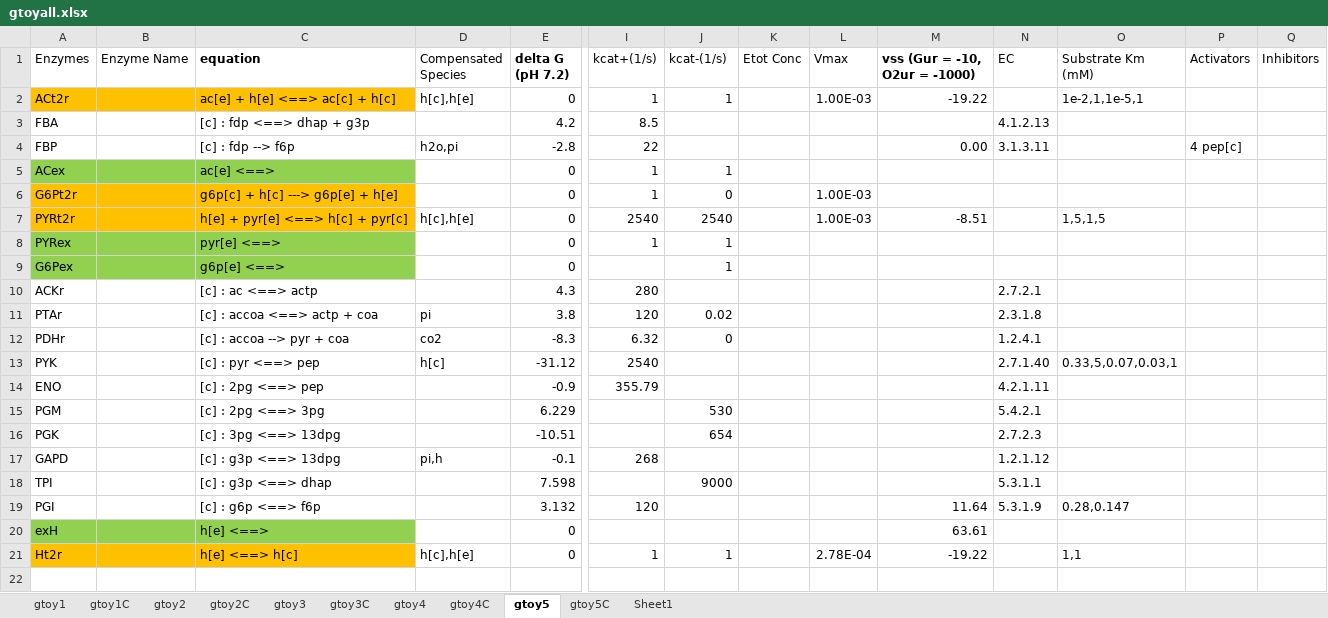
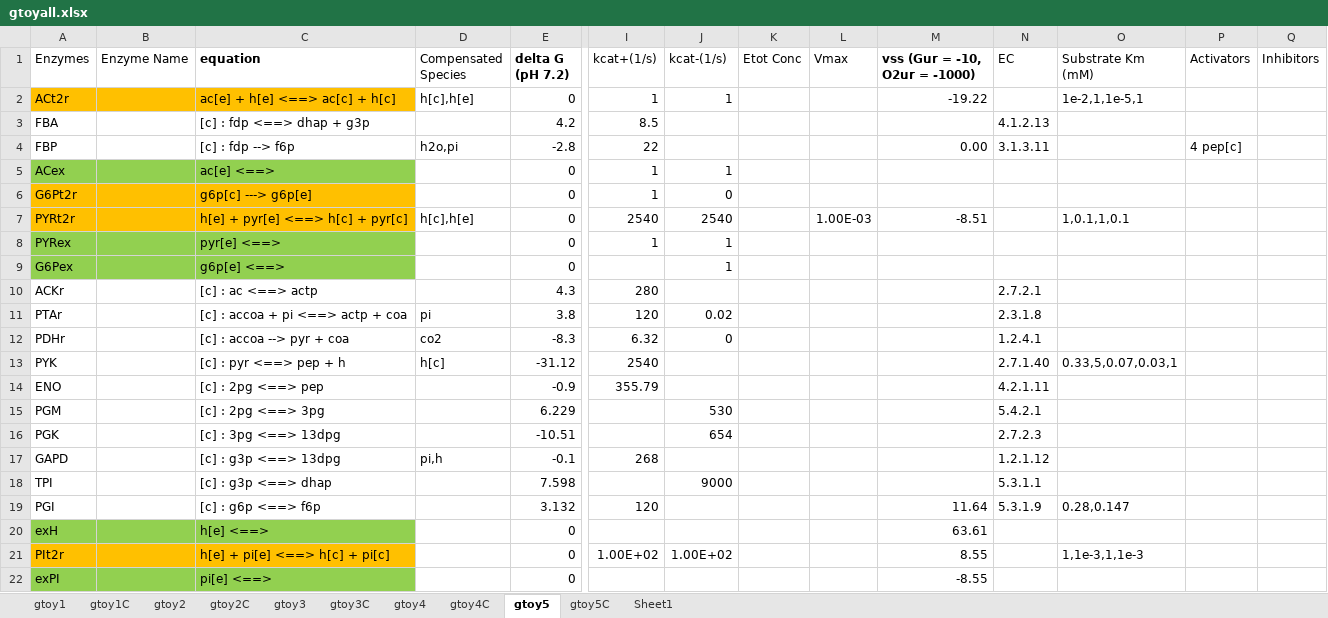
Before and after one commit to shyamsrinivasan/ident, an Excel workbook: KineticModel/data/gtoyall.xlsx, sheet gtoy5, drawn as a sheet; only a part is shown, gaps mark what is left out; values as stored, in another font and other column widths than the file's, no borders; removed rows and columns are numbered as before the commit, all else as after; rows hold the shown columns only; the diff names each change by its address in the sheet, - before the commit and + after, or states it on an @@ line.

Commit message:
add pi[c] and pi[e] to model

```diff
--- a/KineticModel/data/gtoyall.xlsx (sheet gtoy5)
+++ b/KineticModel/data/gtoyall.xlsx (sheet gtoy5)
-L2 (Vmax): 1.00E-03
+L2 (Vmax): (empty)
-C6 (equation): g6p[c] + h[c] ---> g6p[e] + h[e]
+C6 (equation): g6p[c] ---> g6p[e]
-L6 (Vmax): 1.00E-03
+L6 (Vmax): (empty)
-O7 (Substrate Km (mM)): 1,5,1,5
+O7 (Substrate Km (mM)): 1,0.1,1,0.1
-C11 (equation): [c] : accoa <==> actp + coa
+C11 (equation): [c] : accoa + pi <==> actp + coa
-C13 (equation): [c] : pyr <==> pep
+C13 (equation): [c] : pyr <==> pep + h
-row 21: Ht2r |  | h[e] <==> h[c] | h[c],h[e] | 0 | 1 | 1 |  | 2.78E-04 | -19.22 |  | 1,1
+row 21: PIt2r |  | h[e] + pi[e] <==> h[c] + pi[c] |  | 0 | 1.00E+02 | 1.00E+02 |  |  | 8.55 |  | 1,1e-3,1,1e-3
+row 22: exPI |  | pi[e] <==> |  | 0 |  |  |  |  | -8.55
```
Also changed, not shown: sheet gtoy5C, 2 other files.
